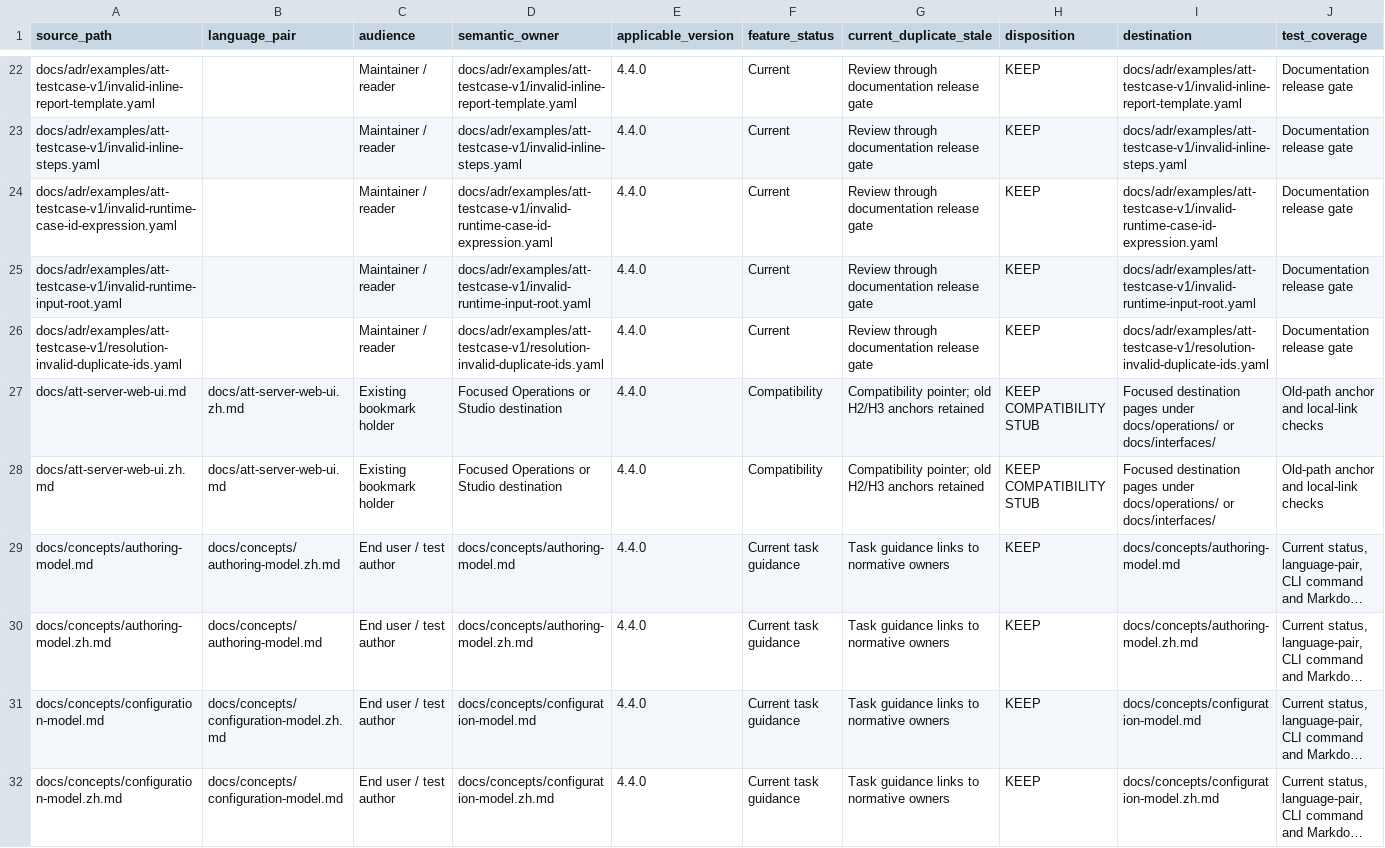
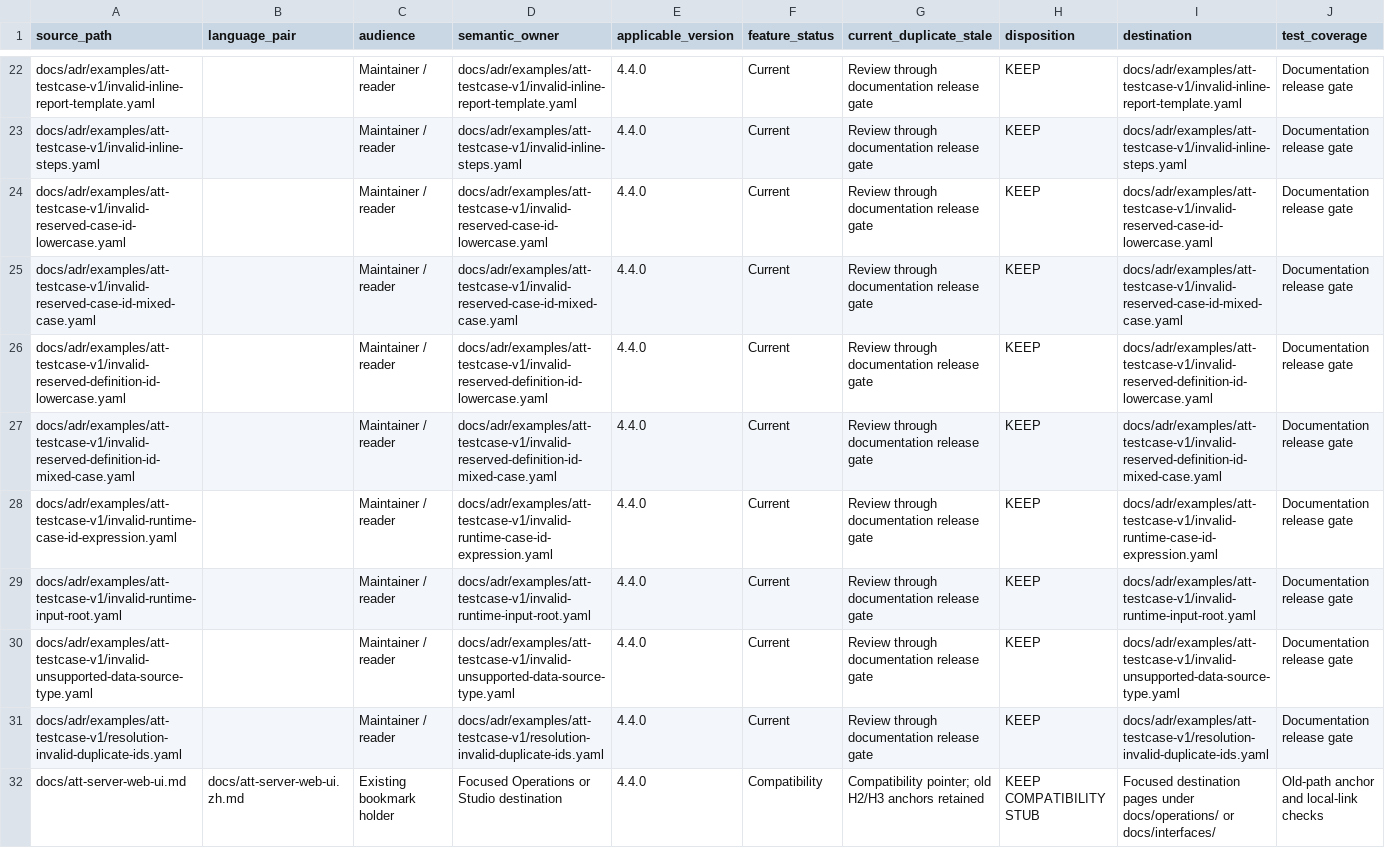
Before and after one commit to jxb8901/temp-driven-api-testing-tool, a CSV file: docs/system-design/document-inventory.csv, drawn as a sheet; only a part is shown, gaps mark what is left out; the shorter side is filled out with more unchanged rows; long unchanged cells end in …; rows hold the shown columns only; the diff names each change by its address in the sheet, - before the commit and + after, or states it on an @@ line.

Commit message:
Clarify proposed native case resolution contract

```diff
--- a/docs/system-design/document-inventory.csv
+++ b/docs/system-design/document-inventory.csv
+row 24: docs/adr/examples/att-testcase-v1/invalid-reserved-case-id-lowercase.yaml |  | Maintainer / reader | docs/adr/examples/att-testcase-v1/invalid-reserved-case-id-lowercase.yaml | 4.4.0 | Current | Review through documentation release gate | KEEP | docs/adr/examples/att-testcase-v1/invalid-reserved-case-id-lowercase.yaml | Documentation release gate
+row 25: docs/adr/examples/att-testcase-v1/invalid-reserved-case-id-mixed-case.yaml |  | Maintainer / reader | docs/adr/examples/att-testcase-v1/invalid-reserved-case-id-mixed-case.yaml | 4.4.0 | Current | Review through documentation release gate | KEEP | docs/adr/examples/att-testcase-v1/invalid-reserved-case-id-mixed-case.yaml | Documentation release gate
+row 26: docs/adr/examples/att-testcase-v1/invalid-reserved-definition-id-lowercase.yaml |  | Maintainer / reader | docs/adr/examples/att-testcase-v1/invalid-reserved-definition-id-lowercase.yaml | 4.4.0 | Current | Review through documentation release gate | KEEP | docs/adr/examples/att-testcase-v1/invalid-reserved-definition-id-lowercase.yaml | Documentation release gate
+row 27: docs/adr/examples/att-testcase-v1/invalid-reserved-definition-id-mixed-case.yaml |  | Maintainer / reader | docs/adr/examples/att-testcase-v1/invalid-reserved-definition-id-mixed-case.yaml | 4.4.0 | Current | Review through documentation release gate | KEEP | docs/adr/examples/att-testcase-v1/invalid-reserved-definition-id-mixed-case.yaml | Documentation release gate
+row 30: docs/adr/examples/att-testcase-v1/invalid-unsupported-data-source-type.yaml |  | Maintainer / reader | docs/adr/examples/att-testcase-v1/invalid-unsupported-data-source-type.yaml | 4.4.0 | Current | Review through documentation release gate | KEEP | docs/adr/examples/att-testcase-v1/invalid-unsupported-data-source-type.yaml | Documentation release gate
```
Also changed, not shown: 10 other files.
